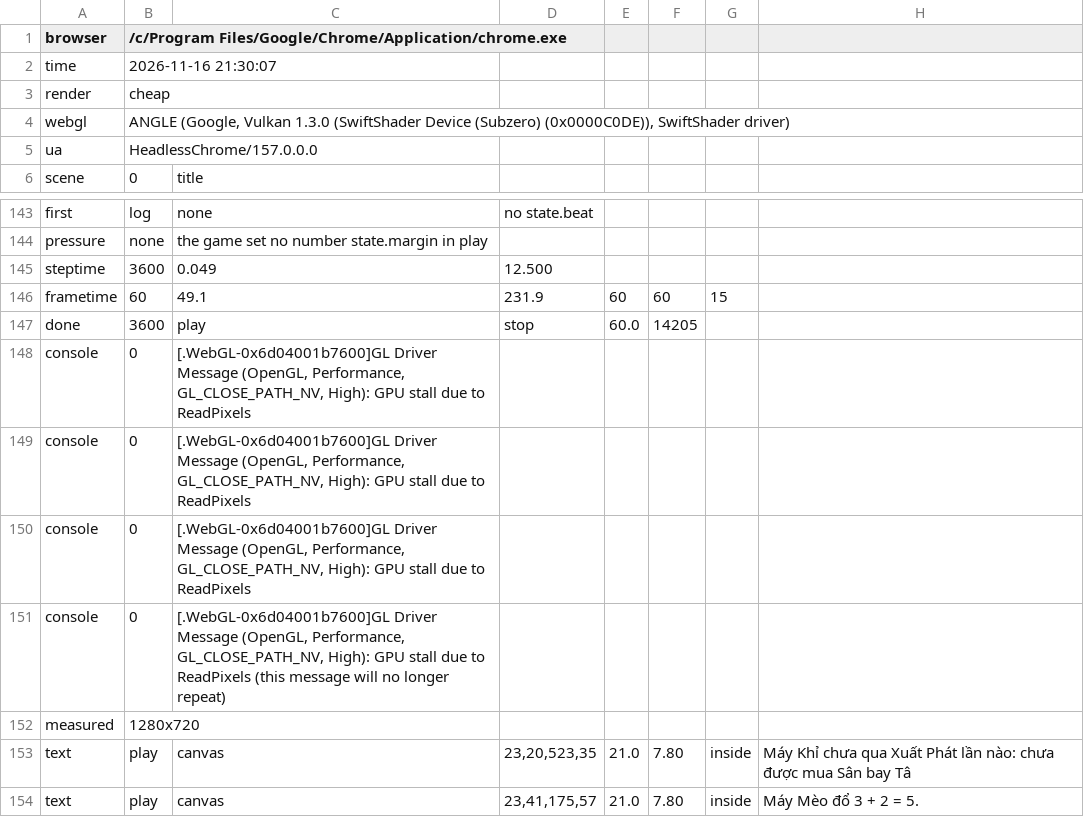
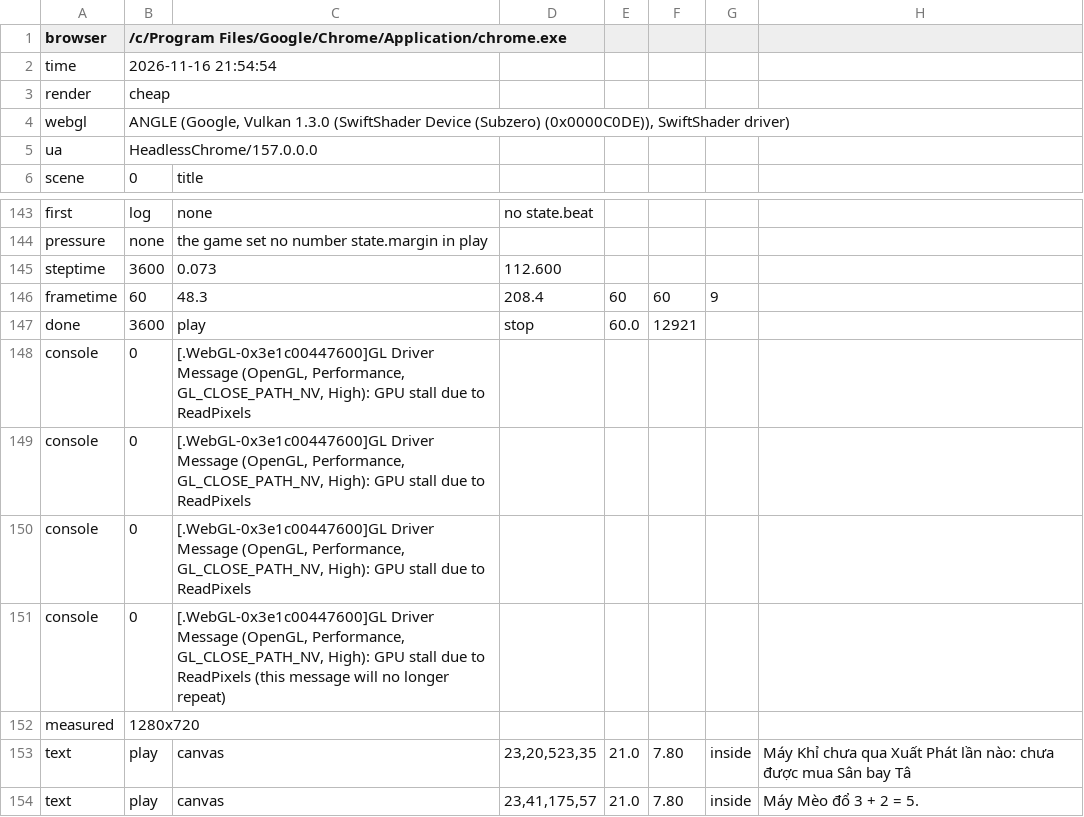
Before and after one commit to hgbao85/cotyphu, a TSV file: production/qa/evidence/grow-ty-phu-dat-viet/story.tsv, drawn as a sheet; only a part is shown, gaps mark what is left out.

```diff
--- a/production/qa/evidence/grow-ty-phu-dat-viet/story.tsv
+++ b/production/qa/evidence/grow-ty-phu-dat-viet/story.tsv
@@ -1,3 +1,3 @@
 browser	/c/Program Files/Google/Chrome/Application/chrome.exe
-time	2026-11-16 21:30:07
+time	2026-11-16 21:54:54
 render	cheap
@@ -144,9 +144,9 @@ first	log	none	no state.beat
 pressure	none	the game set no number state.margin in play
-steptime	3600	0.049	12.500
-frametime	60	49.1	231.9	60	60	15
-done	3600	play	stop	60.0	14205
-console	0	[.WebGL-0x6d04001b7600]GL Driver Message (OpenGL, Performance, GL_CLOSE_PATH_NV, High): GPU stall due to ReadPixels
-console	0	[.WebGL-0x6d04001b7600]GL Driver Message (OpenGL, Performance, GL_CLOSE_PATH_NV, High): GPU stall due to ReadPixels
-console	0	[.WebGL-0x6d04001b7600]GL Driver Message (OpenGL, Performance, GL_CLOSE_PATH_NV, High): GPU stall due to ReadPixels
-console	0	[.WebGL-0x6d04001b7600]GL Driver Message (OpenGL, Performance, GL_CLOSE_PATH_NV, High): GPU stall due to ReadPixels (this message will no longer repeat)
+steptime	3600	0.073	112.600
+frametime	60	48.3	208.4	60	60	9
+done	3600	play	stop	60.0	12921
+console	0	[.WebGL-0x3e1c00447600]GL Driver Message (OpenGL, Performance, GL_CLOSE_PATH_NV, High): GPU stall due to ReadPixels
+console	0	[.WebGL-0x3e1c00447600]GL Driver Message (OpenGL, Performance, GL_CLOSE_PATH_NV, High): GPU stall due to ReadPixels
+console	0	[.WebGL-0x3e1c00447600]GL Driver Message (OpenGL, Performance, GL_CLOSE_PATH_NV, High): GPU stall due to ReadPixels
+console	0	[.WebGL-0x3e1c00447600]GL Driver Message (OpenGL, Performance, GL_CLOSE_PATH_NV, High): GPU stall due to ReadPixels (this message will no longer repeat)
 measured	1280x720
```
Also changed, not shown: 32 other files.
